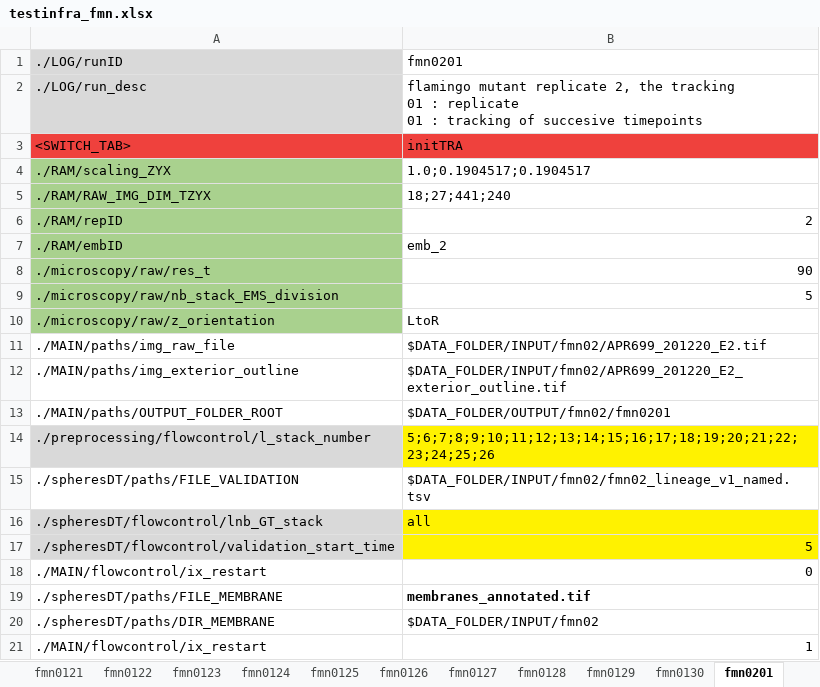
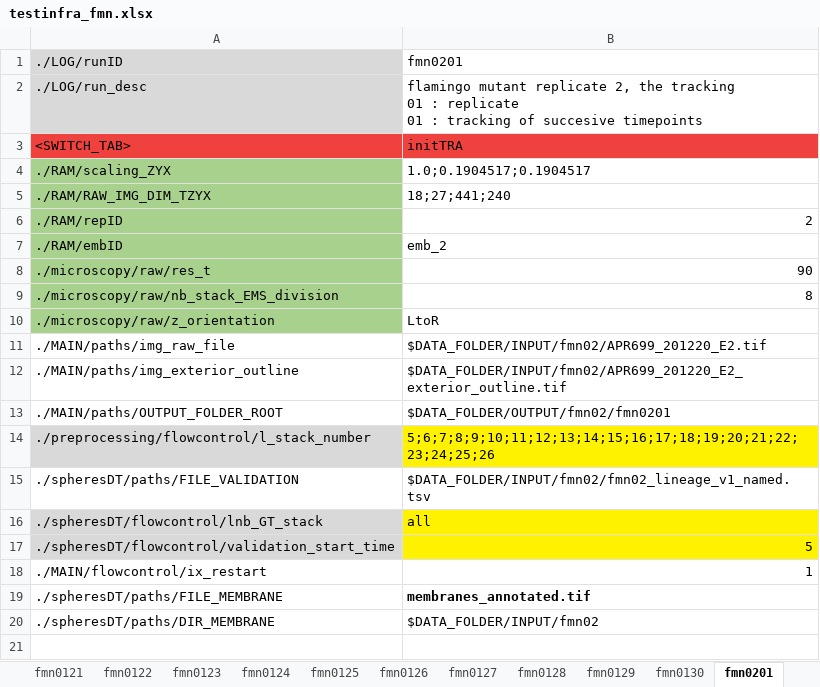
Before and after one commit to wimthiels/SDT-PICS, an Excel workbook: SCRIPT/testinfra_fmn.xlsx, sheet fmn0201, drawn as a sheet; values as stored, in another font and other column widths than the file's, no borders; the diff names each change by its address in the sheet, - before the commit and + after, or states it on an @@ line.

```diff
--- a/SCRIPT/testinfra_fmn.xlsx (sheet fmn0201)
+++ b/SCRIPT/testinfra_fmn.xlsx (sheet fmn0201)
-B9: 5
+B9: 8
-B18: 0
+B18: 1
-row 21: ./MAIN/flowcontrol/ix_restart | 1
```
Also changed, not shown: sheet fmn0101, sheet fmnAna, sheet fmnAgg2, sheet initSEG, sheet fmn0124, sheet fmn0206, 42 more sheets, other sheet tabs, charts or pictures, SCRIPT/testinfra.xlsx, SCRIPT/testinfra_paperSDT.xlsx, 45 other files.
